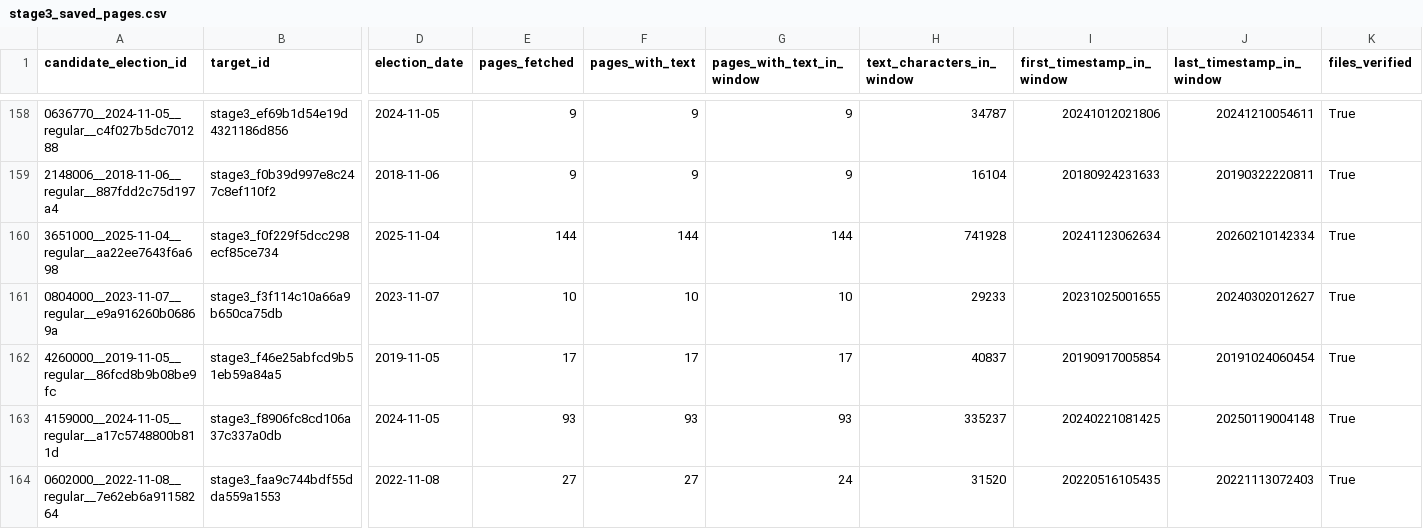
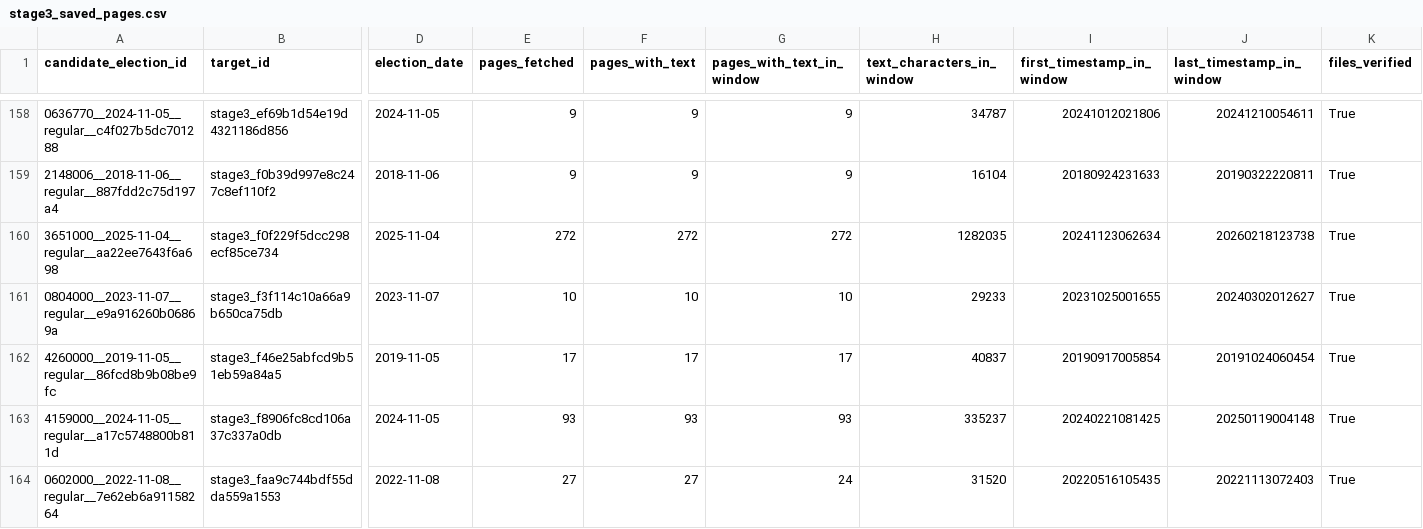
Before and after one commit to hhilbig/candidate_website_extension, a CSV file: data/municipal_discovery/top100_coverage/inputs/stage3_saved_pages.csv, drawn as a sheet; only a part is shown, gaps mark what is left out; the diff covers the shown part only; the diff names each change by its address in the sheet, - before the commit and + after, or states it on an @@ line.

```diff
--- a/data/municipal_discovery/top100_coverage/inputs/stage3_saved_pages.csv
+++ b/data/municipal_discovery/top100_coverage/inputs/stage3_saved_pages.csv
-E160 (pages_fetched): 144
+E160 (pages_fetched): 272
-F160 (pages_with_text): 144
+F160 (pages_with_text): 272
-G160 (pages_with_text_in_window): 144
+G160 (pages_with_text_in_window): 272
-H160 (text_characters_in_window): 741928
+H160 (text_characters_in_window): 1282035
-J160 (last_timestamp_in_window): 20260210142334
+J160 (last_timestamp_in_window): 20260218123738
```
Also changed, not shown: 50 edited cells elsewhere in this file, data/municipal_discovery/top100_coverage/inputs/stage3L_saved_pages.csv, data/municipal_discovery/top100_coverage/inputs/stage3b_saved_pages.csv, 11 other files.
